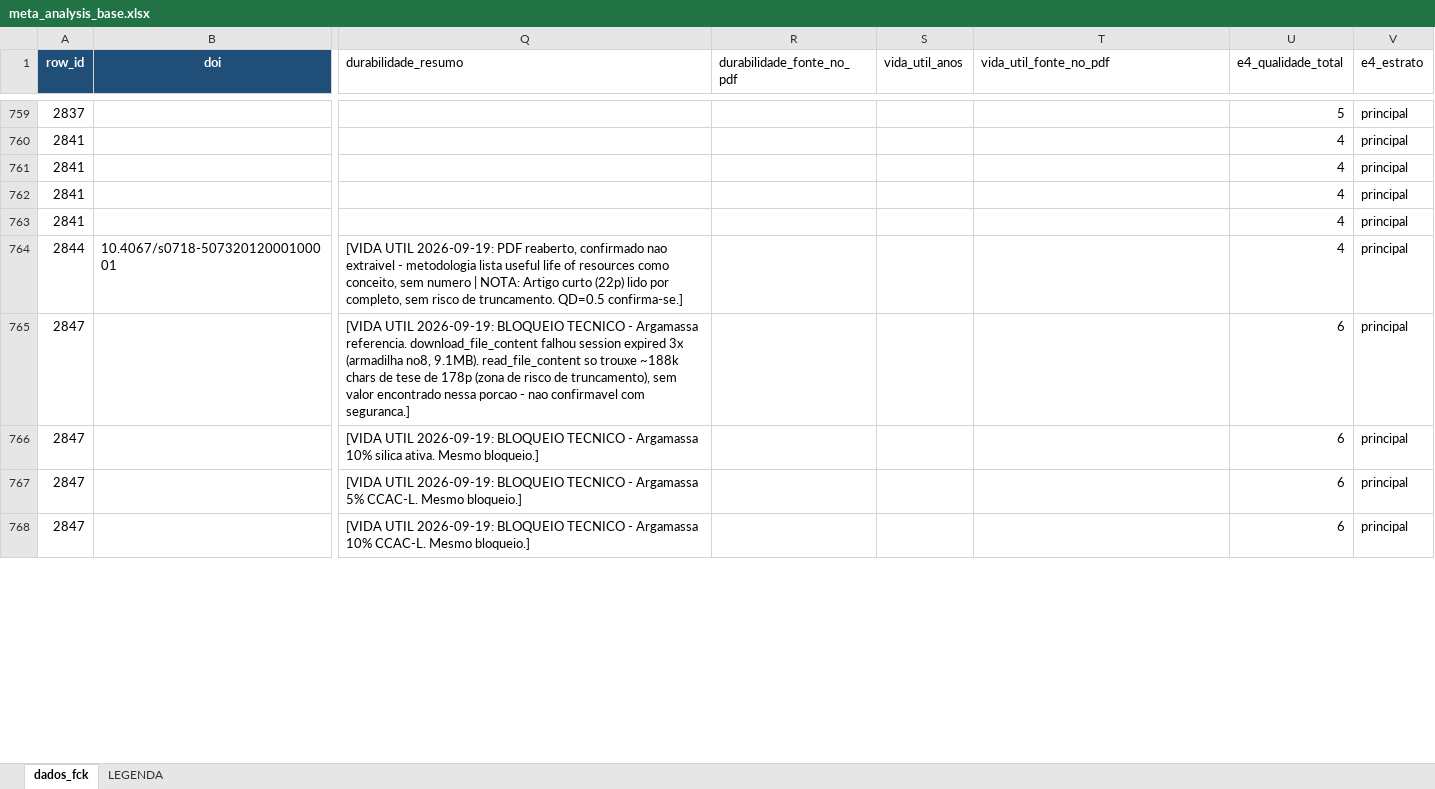
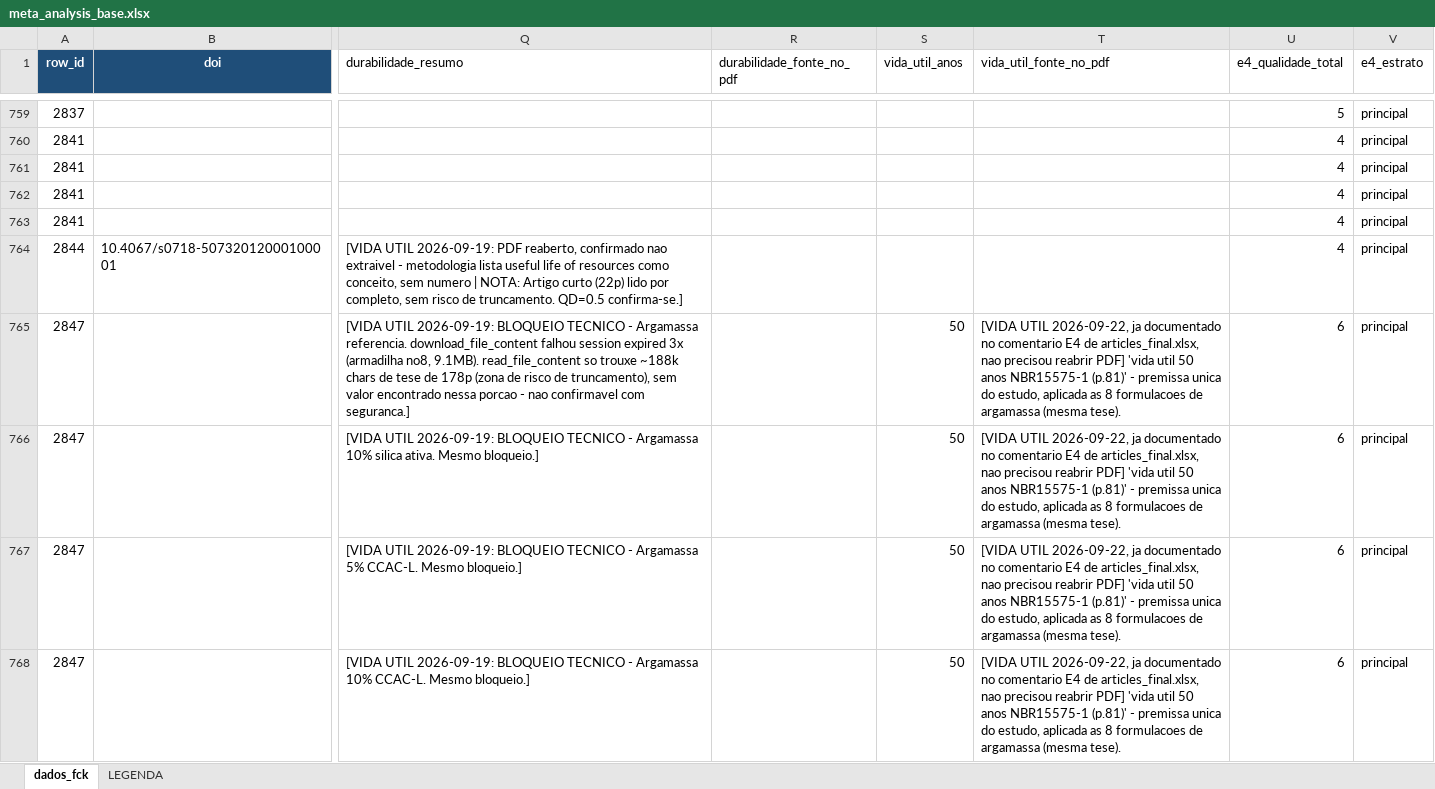
Before and after one commit to kielima/revisao-sistematica-literatura, an Excel workbook: meta_analysis_base.xlsx, sheet dados_fck, drawn as a sheet; only a part is shown, gaps mark what is left out; values as stored, in another font and other column widths than the file's, no borders; the diff covers the shown part only; the diff names each change by its address in the sheet, - before the commit and + after, or states it on an @@ line.

```diff
--- a/meta_analysis_base.xlsx (sheet dados_fck)
+++ b/meta_analysis_base.xlsx (sheet dados_fck)
-S765:S768 (vida_util_anos): (empty)
+S765:S768 (vida_util_anos): 50
-T765:T768 (vida_util_fonte_no_pdf): (empty)
+T765:T768 (vida_util_fonte_no_pdf): [VIDA UTIL 2026-09-22, ja documentado no comentario E4 de articles_final.xlsx, nao precisou reabrir PDF] 'vida util 50 anos NBR15575-1 (p.81)' - premissa unica do estudo, aplicada as 8 formulacoes de argamassa (mesma tese).
```
Also changed, not shown: 8 edited cells elsewhere in this sheet.
